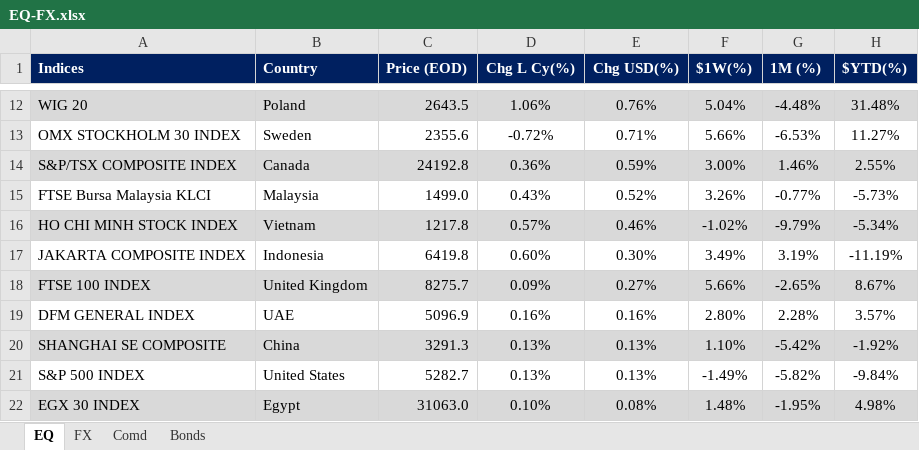
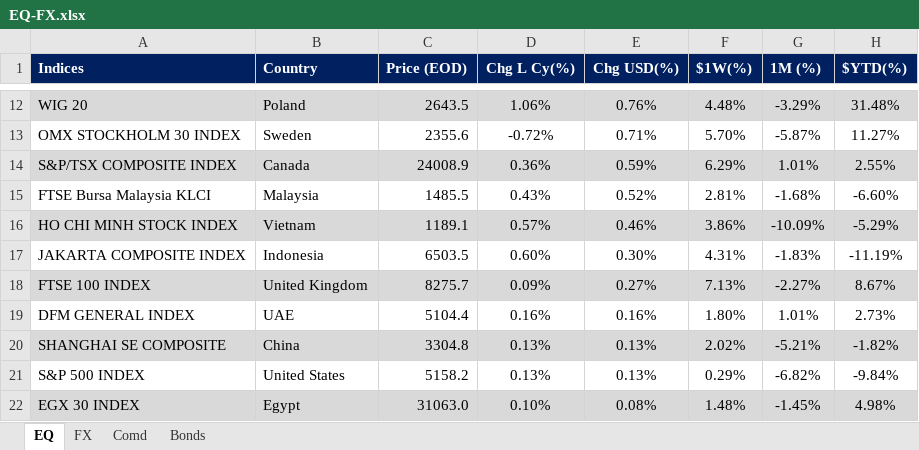
Before and after one commit to firstglobal123/fg-app, an Excel workbook: EQ-FX.xlsx, sheet EQ, drawn as a sheet; only a part is shown, gaps mark what is left out; values as stored, in another font and other column widths than the file's, no borders; conditional formats not drawn; the diff covers the shown part only; the diff names each change by its address in the sheet, - before the commit and + after, or states it on an @@ line.

```diff
--- a/EQ-FX.xlsx (sheet EQ)
+++ b/EQ-FX.xlsx (sheet EQ)
-F12 ($1W(%)): 5.04%
+F12 ($1W(%)): 4.48%
-G12 (1M (%)): -4.48%
+G12 (1M (%)): -3.29%
-F13 ($1W(%)): 5.66%
+F13 ($1W(%)): 5.70%
-G13 (1M (%)): -6.53%
+G13 (1M (%)): -5.87%
-C14 (Price (EOD)): 24192.8
+C14 (Price (EOD)): 24008.9
-F14 ($1W(%)): 3.00%
+F14 ($1W(%)): 6.29%
-G14 (1M (%)): 1.46%
+G14 (1M (%)): 1.01%
-C15 (Price (EOD)): 1499.0
+C15 (Price (EOD)): 1485.5
-F15 ($1W(%)): 3.26%
+F15 ($1W(%)): 2.81%
-G15 (1M (%)): -0.77%
+G15 (1M (%)): -1.68%
-H15 ($YTD(%)): -5.73%
+H15 ($YTD(%)): -6.60%
-C16 (Price (EOD)): 1217.8
+C16 (Price (EOD)): 1189.1
-F16 ($1W(%)): -1.02%
+F16 ($1W(%)): 3.86%
-G16 (1M (%)): -9.79%
+G16 (1M (%)): -10.09%
-H16 ($YTD(%)): -5.34%
+H16 ($YTD(%)): -5.29%
-C17 (Price (EOD)): 6419.8
+C17 (Price (EOD)): 6503.5
-F17 ($1W(%)): 3.49%
+F17 ($1W(%)): 4.31%
-G17 (1M (%)): 3.19%
+G17 (1M (%)): -1.83%
-F18 ($1W(%)): 5.66%
+F18 ($1W(%)): 7.13%
-G18 (1M (%)): -2.65%
+G18 (1M (%)): -2.27%
-C19 (Price (EOD)): 5096.9
+C19 (Price (EOD)): 5104.4
-F19 ($1W(%)): 2.80%
+F19 ($1W(%)): 1.80%
-G19 (1M (%)): 2.28%
+G19 (1M (%)): 1.01%
-H19 ($YTD(%)): 3.57%
+H19 ($YTD(%)): 2.73%
-C20 (Price (EOD)): 3291.3
+C20 (Price (EOD)): 3304.8
-F20 ($1W(%)): 1.10%
+F20 ($1W(%)): 2.02%
-G20 (1M (%)): -5.42%
+G20 (1M (%)): -5.21%
-H20 ($YTD(%)): -1.92%
+H20 ($YTD(%)): -1.82%
-C21 (Price (EOD)): 5282.7
+C21 (Price (EOD)): 5158.2
-F21 ($1W(%)): -1.49%
+F21 ($1W(%)): 0.29%
-G21 (1M (%)): -5.82%
+G21 (1M (%)): -6.82%
-G22 (1M (%)): -1.95%
+G22 (1M (%)): -1.45%
```
Also changed, not shown: 78 edited cells elsewhere in this sheet, sheet FX, sheet Comd, formulas that keep their value, GEQETF_N.xlsx, GFI_N.xlsx, 2 other files.
